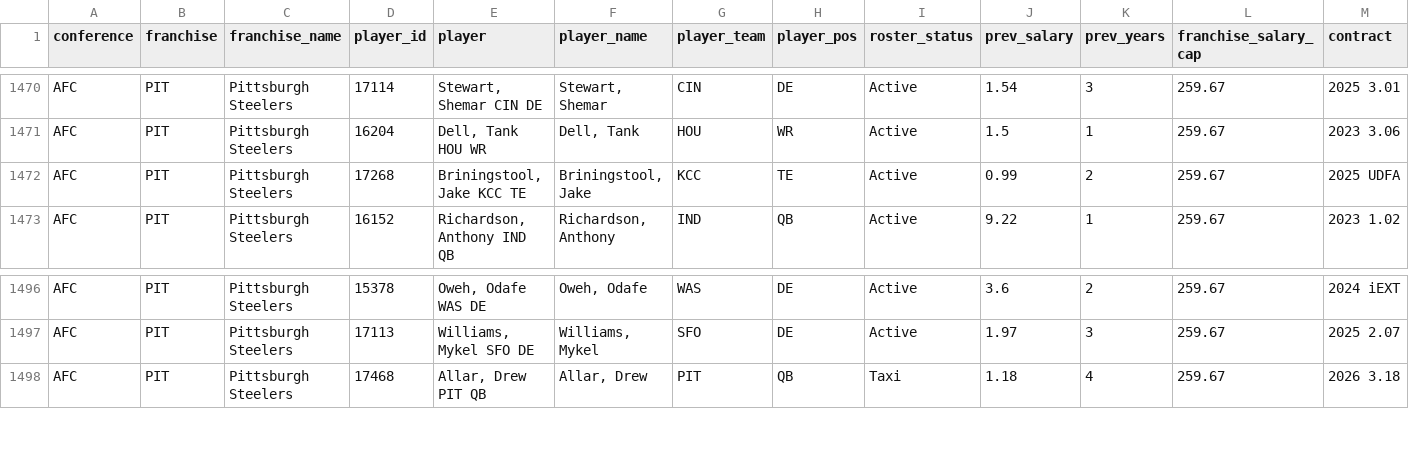
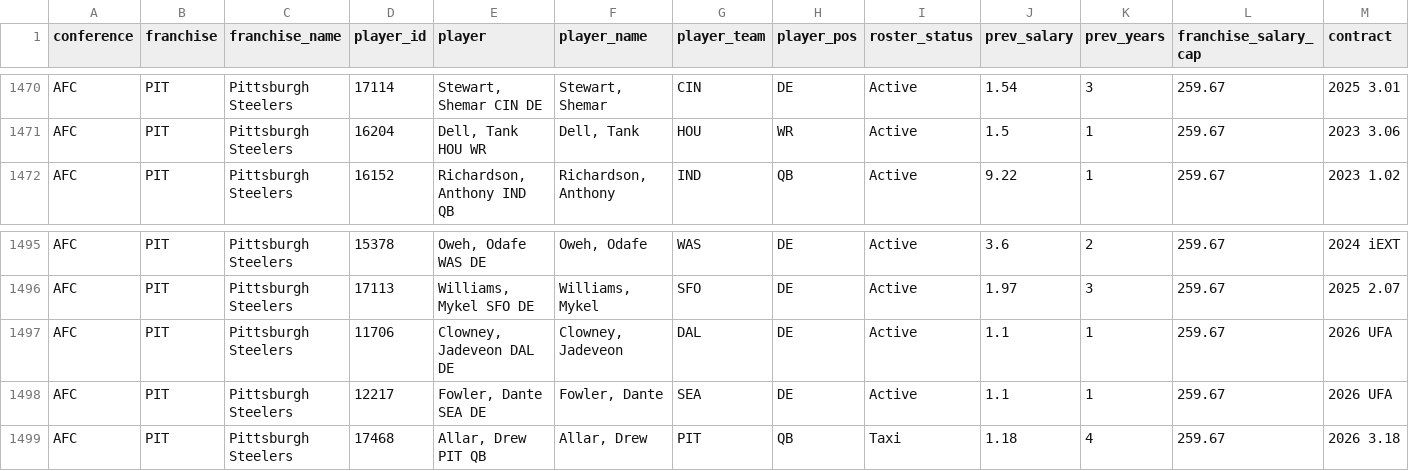
Before and after one commit to TheMathNinja/ADL-GM-Dashboard, a CSV file: data/current_rosters.csv, drawn as a sheet; only a part is shown, gaps mark what is left out; removed rows and columns are numbered as before the commit, all else as after; rows hold the shown columns only; the diff names each change by its address in the sheet, - before the commit and + after, or states it on an @@ line.

```diff
--- a/data/current_rosters.csv
+++ b/data/current_rosters.csv
-row 1472: AFC | PIT | Pittsburgh Steelers | 17268 | Briningstool, Jake KCC TE | Briningstool, Jake | KCC | TE | Active | 0.99 | 2 | 259.67 | 2025 UDFA
+row 1497: AFC | PIT | Pittsburgh Steelers | 11706 | Clowney, Jadeveon DAL DE | Clowney, Jadeveon | DAL | DE | Active | 1.1 | 1 | 259.67 | 2026 UFA
+row 1498: AFC | PIT | Pittsburgh Steelers | 12217 | Fowler, Dante SEA DE | Fowler, Dante | SEA | DE | Active | 1.1 | 1 | 259.67 | 2026 UFA
```
Also changed, not shown: 2 other files.
